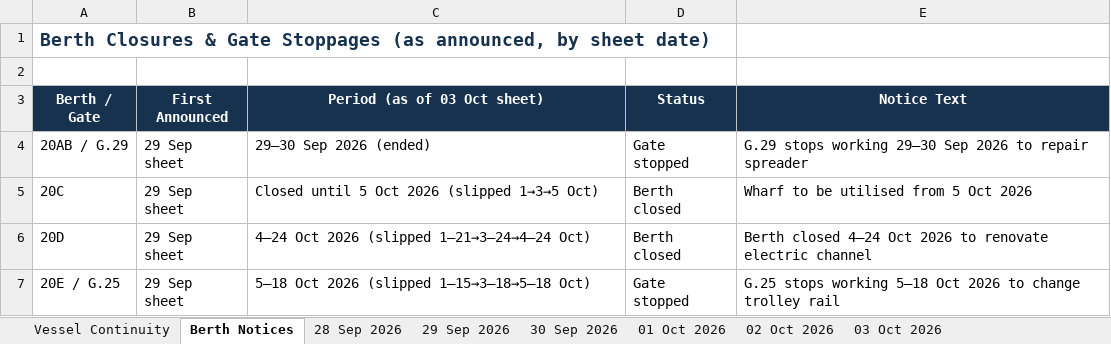
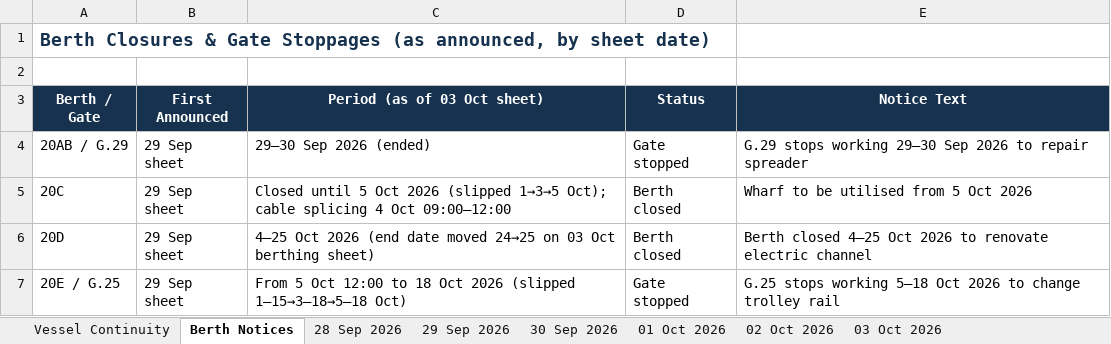
Before and after one commit to sirichai1265/PAT-BERTH, an Excel workbook: 01-10-2026/PAT_Berth_Window.xlsx, sheet Berth Notices, drawn as a sheet; values as stored, in another font and other column widths than the file's, no borders; the diff names each change by its address in the sheet, - before the commit and + after, or states it on an @@ line.

```diff
--- a/01-10-2026/PAT_Berth_Window.xlsx (sheet Berth Notices)
+++ b/01-10-2026/PAT_Berth_Window.xlsx (sheet Berth Notices)
-C5 (Period (as of 03 Oct sheet)): …(slipped 1→3→5 Oct)
+C5 (Period (as of 03 Oct sheet)): …(slipped 1→3→5 Oct); cable splicing 4 Oct 09:00–12:00
-C6 (Period (as of 03 Oct sheet)): 4–24 Oct 2026 (slipped 1–21→3–24→4–24 Oct)
+C6 (Period (as of 03 Oct sheet)): 4–25 Oct 2026 (end date moved 24→25 on 03 Oct berthing sheet)
-E6 (Notice Text): Berth closed 4–24 Oct 2026…
+E6 (Notice Text): Berth closed 4–25 Oct 2026…
-C7 (Period (as of 03 Oct sheet)): 5–18 Oct 2026…
+C7 (Period (as of 03 Oct sheet)): From 5 Oct 12:00 to 18 Oct 2026…
```
Also changed, not shown: sheet 03 Oct 2026, sheet Vessel Continuity, 02-10-2026/PAT_Berth_Window.xlsx, 03-10-2026/PAT_Berth_Window.xlsx, 9 other files.
